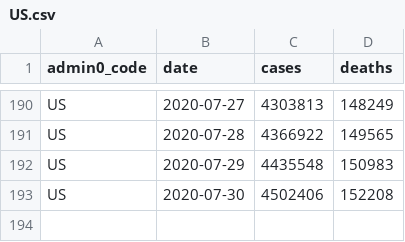
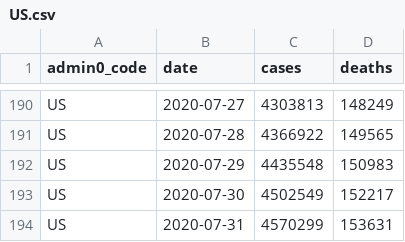
Before and after one commit to covid-open-data/xform-casecount-us-nytimes, a CSV file: output/admin0/US.csv, drawn as a sheet; only a part is shown, gaps mark what is left out.

```diff
--- a/output/admin0/US.csv
+++ b/output/admin0/US.csv
@@ -192,2 +192,3 @@ US,2020-07-28,4366922,149565
 US,2020-07-29,4435548,150983
-US,2020-07-30,4502406,152208
+US,2020-07-30,4502549,152217
+US,2020-07-31,4570299,153631
```
Also changed, not shown: output/admin1/US.csv.
